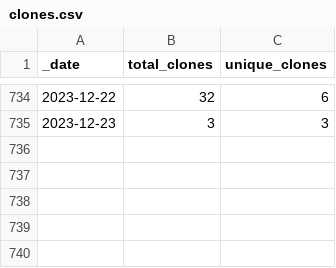
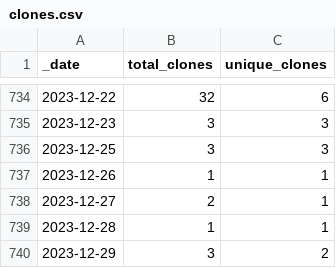
Before and after one commit to at-gmbh/at-python-template, a CSV file: traffic/clones.csv, drawn as a sheet; only a part is shown, gaps mark what is left out.

Commit message:
GitHub traffic

```diff
--- a/traffic/clones.csv
+++ b/traffic/clones.csv
@@ -735 +735,6 @@ _date,total_clones,unique_clones
 2023-12-23,3,3
+2023-12-25,3,3
+2023-12-26,1,1
+2023-12-27,2,1
+2023-12-28,1,1
+2023-12-29,3,2
```
Also changed, not shown: traffic/views.csv, 1 other file.
